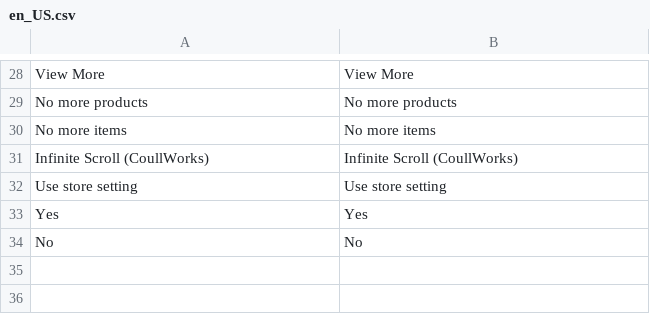
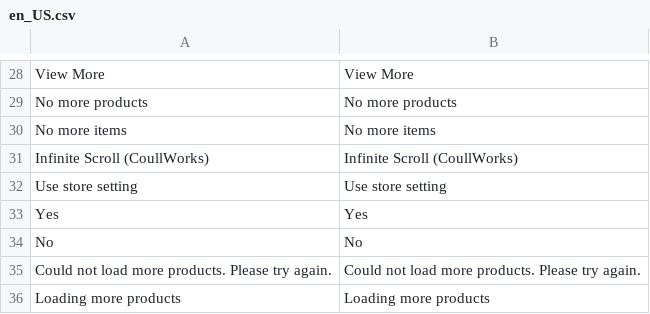
Before and after one commit to CoullWorks/magento2-catalog-infinite-scroll, a CSV file: i18n/en_US.csv, drawn as a sheet; only a part is shown, gaps mark what is left out; the diff names each change by its address in the sheet, - before the commit and + after, or states it on an @@ line.

Commit message:
Add loading and error live region, distinct error text, and fixed-width grid styles for layout modes

```diff
--- a/i18n/en_US.csv
+++ b/i18n/en_US.csv
+row 35: Could not load more products. Please try again. | Could not load more products. Please try again.
+row 36: Loading more products | Loading more products
```
Also changed, not shown: 2 other files.
